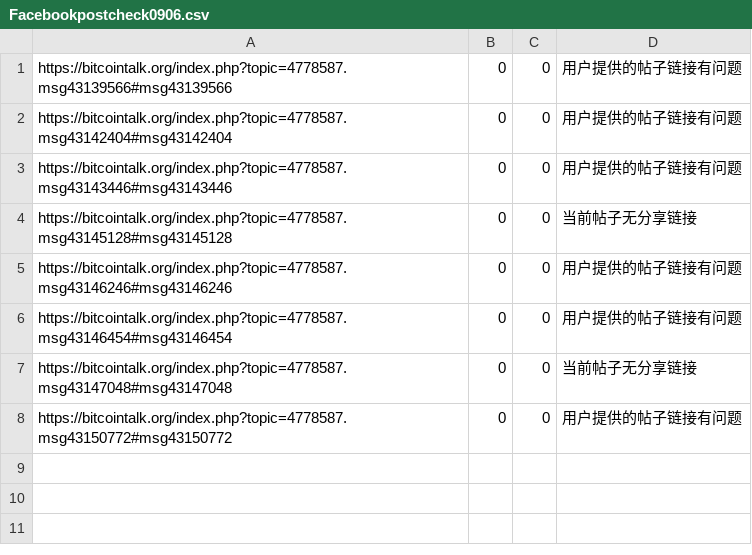
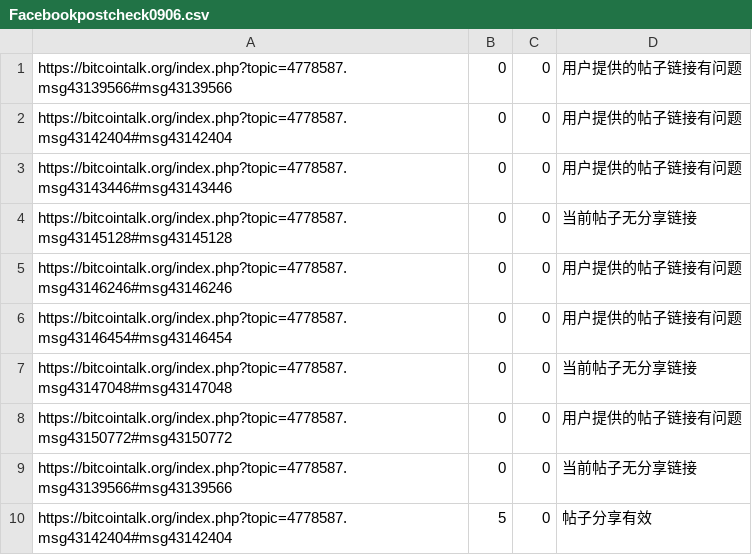
Before and after one commit to Jamie33/learngit, a CSV file: Spider/Facebookpostcheck0906.csv, drawn as a sheet.

Commit message:
'Spider'

```diff
--- a/Spider/Facebookpostcheck0906.csv
+++ b/Spider/Facebookpostcheck0906.csv
@@ -8 +8,3 @@ https://bitcointalk.org/index.php?topic=4778587.msg43147048#msg43147048,0,0,当
 https://bitcointalk.org/index.php?topic=4778587.msg43150772#msg43150772,0,0,用户提供的帖子链接有问题
+https://bitcointalk.org/index.php?topic=4778587.msg43139566#msg43139566,0,0,当前帖子无分享链接
+https://bitcointalk.org/index.php?topic=4778587.msg43142404#msg43142404,5,0,帖子分享有效
```
Also changed, not shown: 4 other files.
